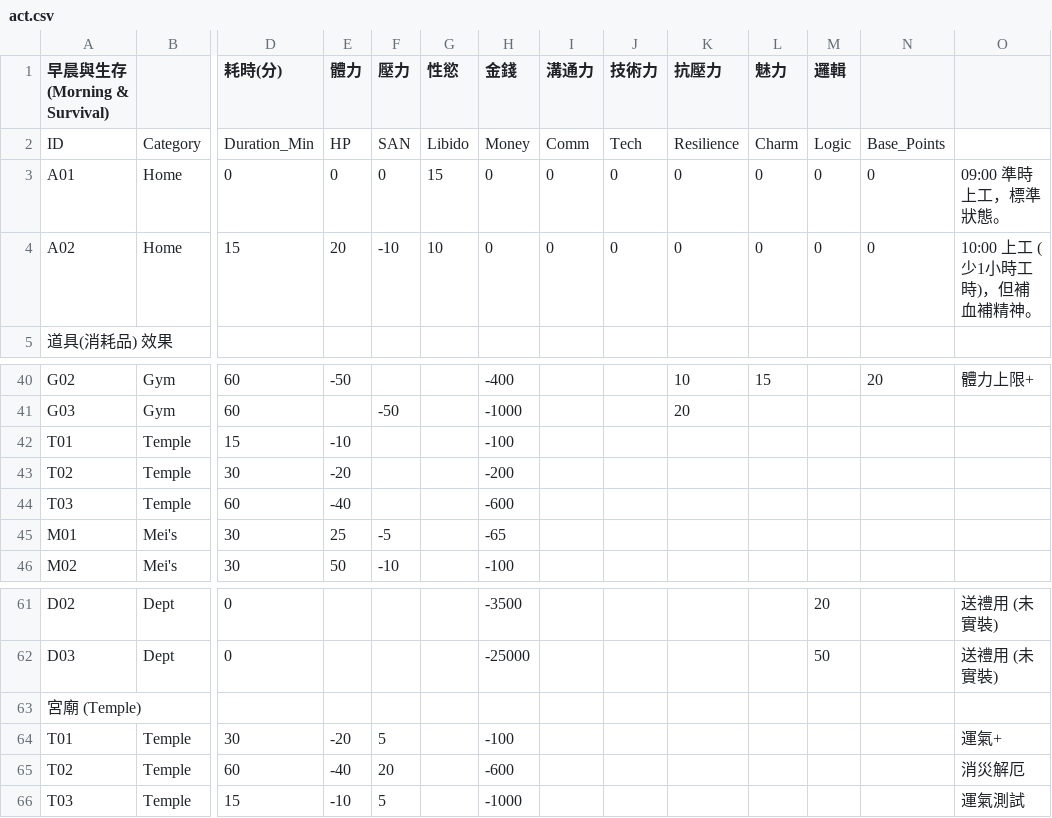
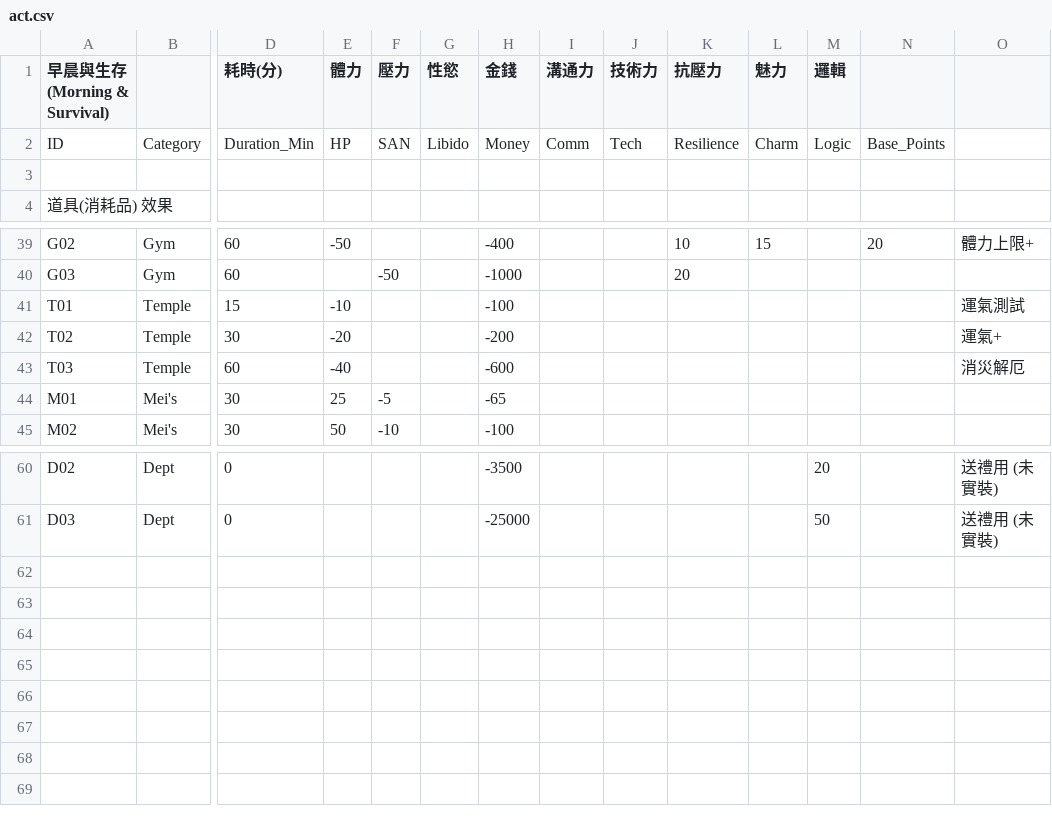
Before and after one commit to edc9963/SystemAffairs, a CSV file: data/act.csv, drawn as a sheet; only a part is shown, gaps mark what is left out; removed rows and columns are numbered as before the commit, all else as after; rows hold the shown columns only; the diff names each change by its address in the sheet, - before the commit and + after, or states it on an @@ line.

```diff
--- a/data/act.csv
+++ b/data/act.csv
-row 3: A01 | Home | 0 | 0 | 0 | 15 | 0 | 0 | 0 | 0 | 0 | 0 | 0 | 09:00 準時上工，標準狀態。
+row 3: (empty)
-row 4: A02 | Home | 15 | 20 | -10 | 10 | 0 | 0 | 0 | 0 | 0 | 0 | 0 | 10:00 上工 (少1小時工時)，但補血補精神。
-O41: (empty)
+O41: 運氣測試
-O42: (empty)
+O42: 運氣+
-O43: (empty)
+O43: 消災解厄
-row 63: 宮廟 (Temple)
-row 64: T01 | Temple | 30 | -20 | 5 |  | -100 |  |  |  |  |  |  | 運氣+
-row 65: T02 | Temple | 60 | -40 | 20 |  | -600 |  |  |  |  |  |  | 消災解厄
-row 66: T03 | Temple | 15 | -10 | 5 |  | -1000 |  |  |  |  |  |  | 運氣測試
```
Also changed, not shown: 6 other files.
